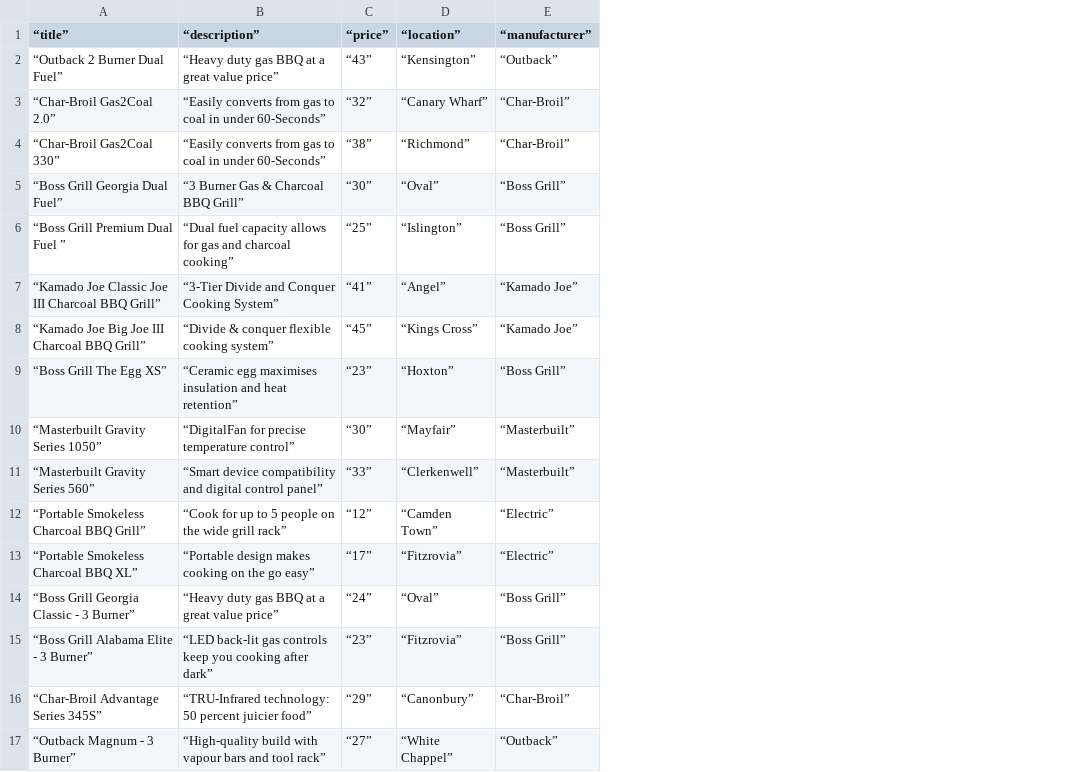
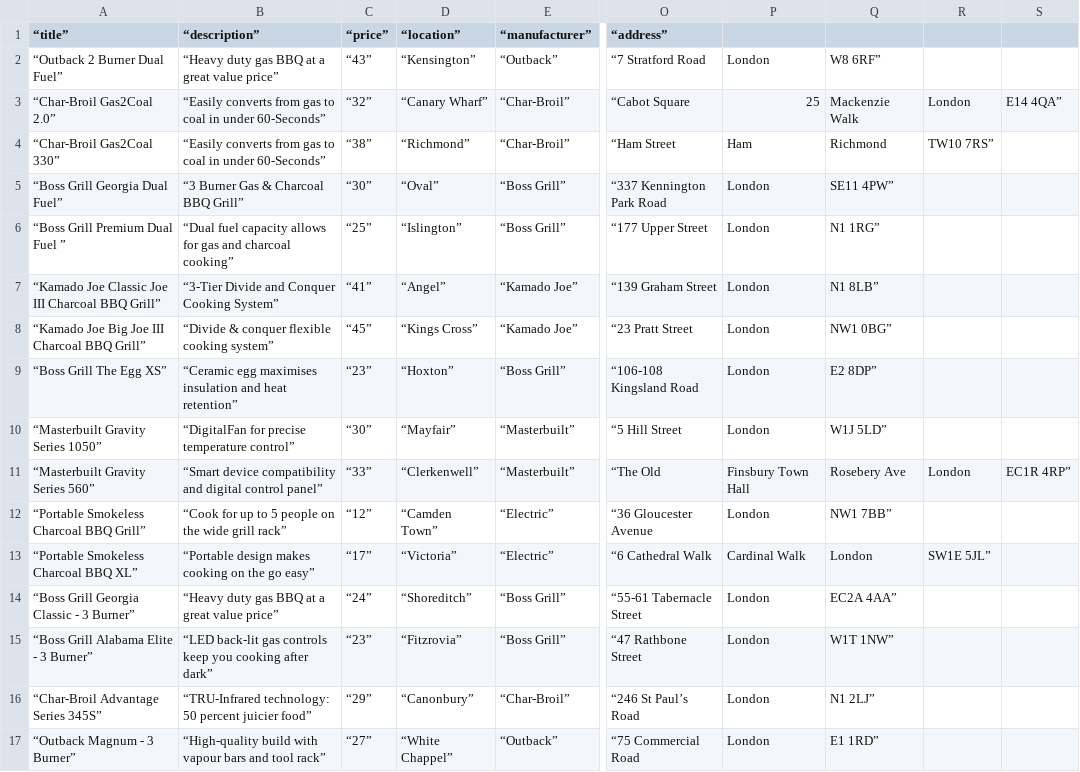
Before and after one commit to WillNeve/le-wagyu, a CSV file: db/bbqseeds.csv, drawn as a sheet; only a part is shown, gaps mark what is left out; the diff names each change by its address in the sheet, - before the commit and + after, or states it on an @@ line.

Commit message:
more database edits - address

```diff
--- a/db/bbqseeds.csv
+++ b/db/bbqseeds.csv
+column O (“address”), rows 2-17: “7 Stratford Road | “Cabot Square | “Ham Street | “337 Kennington Park Road | “177 Upper Street | “139 Graham Street | “23 Pratt Street | “106-108 Kingsland Road | “5 Hill Street | “The Old | “36 Gloucester Avenue | “6 Cathedral Walk | “55-61 Tabernacle Street | “47 Rathbone Street | “246 St Paul’s Road | “75 Commercial Road
+column P, rows 2-17: London | 25 | Ham | London | London | London | London | London | London | Finsbury Town Hall | London | Cardinal Walk | London | London | London | London
+column Q, rows 2-17: W8 6RF” | Mackenzie Walk | Richmond | SE11 4PW” | N1 1RG” | N1 8LB” | NW1 0BG” | E2 8DP” | W1J 5LD” | Rosebery Ave | NW1 7BB” | London | EC2A 4AA” | W1T 1NW” | N1 2LJ” | E1 1RD”
+column R, rows 3-13: London | TW10 7RS” |  |  |  |  |  |  | London |  | SW1E 5JL”
+column S, rows 3-11: E14 4QA” |  |  |  |  |  |  |  | EC1R 4RP”
-D13 (“location”): “Fitzrovia”
+D13 (“location”): “Victoria”
-D14 (“location”): “Oval”
+D14 (“location”): “Shoreditch”
```
Also changed, not shown: 4 other files.
